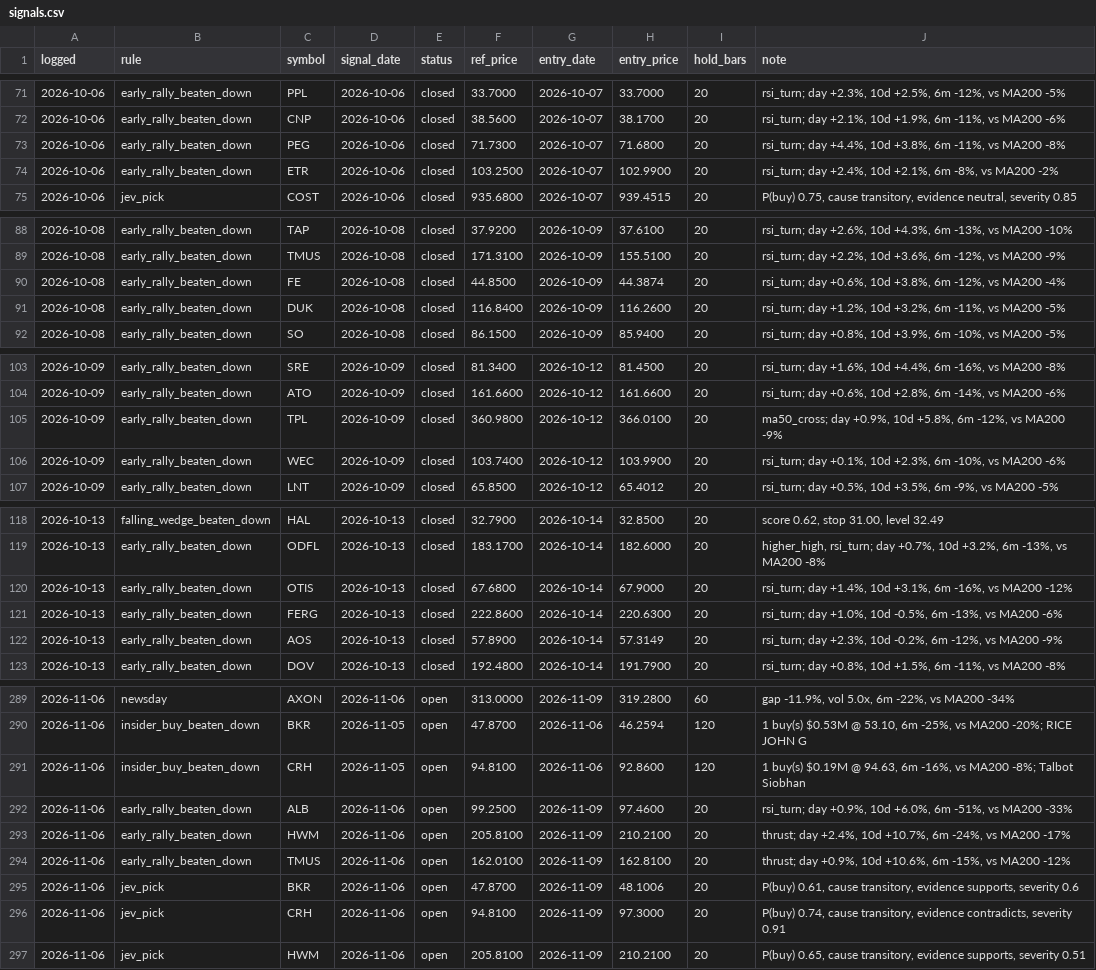
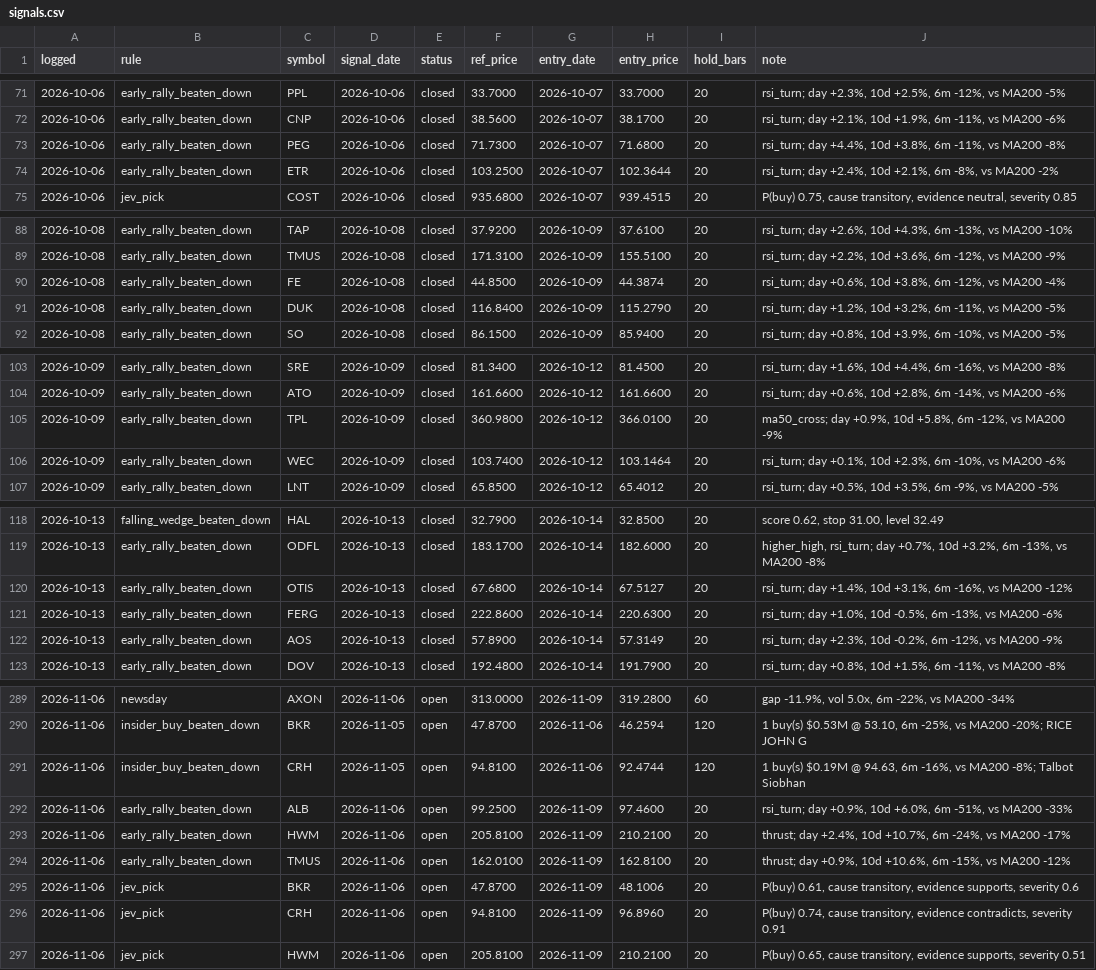
Before and after one commit to OrenRachamim/AlgoVision, a CSV file: journal/signals.csv, drawn as a sheet; only a part is shown, gaps mark what is left out; the diff covers the shown part only.

```diff
--- a/journal/signals.csv
+++ b/journal/signals.csv
@@ -73,3 +73,3 @@ logged,rule,symbol,signal_date,status,ref_price,entry_date,entry_price,hold_bars
 2026-10-06,early_rally_beaten_down,PEG,2026-10-06,closed,71.7300,2026-10-07,71.6800,20,"rsi_turn; day +4.4%, 10d +3.8%, 6m -11%, vs MA200 -8%"
-2026-10-06,early_rally_beaten_down,ETR,2026-10-06,closed,103.2500,2026-10-07,102.9900,20,"rsi_turn; day +2.4%, 10d +2.1%, 6m -8%, vs MA200 -2%"
+2026-10-06,early_rally_beaten_down,ETR,2026-10-06,closed,103.2500,2026-10-07,102.3644,20,"rsi_turn; day +2.4%, 10d +2.1%, 6m -8%, vs MA200 -2%"
 2026-10-06,jev_pick,COST,2026-10-06,closed,935.6800,2026-10-07,939.4515,20,"P(buy) 0.75, cause transitory, evidence neutral, severity 0.85"
@@ -90,3 +90,3 @@ logged,rule,symbol,signal_date,status,ref_price,entry_date,entry_price,hold_bars
 2026-10-08,early_rally_beaten_down,FE,2026-10-08,closed,44.8500,2026-10-09,44.3874,20,"rsi_turn; day +0.6%, 10d +3.8%, 6m -12%, vs MA200 -4%"
-2026-10-08,early_rally_beaten_down,DUK,2026-10-08,closed,116.8400,2026-10-09,116.2600,20,"rsi_turn; day +1.2%, 10d +3.2%, 6m -11%, vs MA200 -5%"
+2026-10-08,early_rally_beaten_down,DUK,2026-10-08,closed,116.8400,2026-10-09,115.2790,20,"rsi_turn; day +1.2%, 10d +3.2%, 6m -11%, vs MA200 -5%"
 2026-10-08,early_rally_beaten_down,SO,2026-10-08,closed,86.1500,2026-10-09,85.9400,20,"rsi_turn; day +0.8%, 10d +3.9%, 6m -10%, vs MA200 -5%"
@@ -105,3 +105,3 @@ logged,rule,symbol,signal_date,status,ref_price,entry_date,entry_price,hold_bars
 2026-10-09,early_rally_beaten_down,TPL,2026-10-09,closed,360.9800,2026-10-12,366.0100,20,"ma50_cross; day +0.9%, 10d +5.8%, 6m -12%, vs MA200 -9%"
-2026-10-09,early_rally_beaten_down,WEC,2026-10-09,closed,103.7400,2026-10-12,103.9900,20,"rsi_turn; day +0.1%, 10d +2.3%, 6m -10%, vs MA200 -6%"
+2026-10-09,early_rally_beaten_down,WEC,2026-10-09,closed,103.7400,2026-10-12,103.1464,20,"rsi_turn; day +0.1%, 10d +2.3%, 6m -10%, vs MA200 -6%"
 2026-10-09,early_rally_beaten_down,LNT,2026-10-09,closed,65.8500,2026-10-12,65.4012,20,"rsi_turn; day +0.5%, 10d +3.5%, 6m -9%, vs MA200 -5%"
@@ -119,3 +119,3 @@ logged,rule,symbol,signal_date,status,ref_price,entry_date,entry_price,hold_bars
 2026-10-13,early_rally_beaten_down,ODFL,2026-10-13,closed,183.1700,2026-10-14,182.6000,20,"higher_high, rsi_turn; day +0.7%, 10d +3.2%, 6m -13%, vs MA200 -8%"
-2026-10-13,early_rally_beaten_down,OTIS,2026-10-13,closed,67.6800,2026-10-14,67.9000,20,"rsi_turn; day +1.4%, 10d +3.1%, 6m -16%, vs MA200 -12%"
+2026-10-13,early_rally_beaten_down,OTIS,2026-10-13,closed,67.6800,2026-10-14,67.5127,20,"rsi_turn; day +1.4%, 10d +3.1%, 6m -16%, vs MA200 -12%"
 2026-10-13,early_rally_beaten_down,FERG,2026-10-13,closed,222.8600,2026-10-14,220.6300,20,"rsi_turn; day +1.0%, 10d -0.5%, 6m -13%, vs MA200 -6%"
@@ -290,3 +290,3 @@ logged,rule,symbol,signal_date,status,ref_price,entry_date,entry_price,hold_bars
 2026-11-06,insider_buy_beaten_down,BKR,2026-11-05,open,47.8700,2026-11-06,46.2594,120,"1 buy(s) $0.53M @ 53.10, 6m -25%, vs MA200 -20%; RICE JOHN G"
-2026-11-06,insider_buy_beaten_down,CRH,2026-11-05,open,94.8100,2026-11-06,92.8600,120,"1 buy(s) $0.19M @ 94.63, 6m -16%, vs MA200 -8%; Talbot Siobhan"
+2026-11-06,insider_buy_beaten_down,CRH,2026-11-05,open,94.8100,2026-11-06,92.4744,120,"1 buy(s) $0.19M @ 94.63, 6m -16%, vs MA200 -8%; Talbot Siobhan"
 2026-11-06,early_rally_beaten_down,ALB,2026-11-06,open,99.2500,2026-11-09,97.4600,20,"rsi_turn; day +0.9%, 10d +6.0%, 6m -51%, vs MA200 -33%"
@@ -295,3 +295,3 @@ logged,rule,symbol,signal_date,status,ref_price,entry_date,entry_price,hold_bars
 2026-11-06,jev_pick,BKR,2026-11-06,open,47.8700,2026-11-09,48.1006,20,"P(buy) 0.61, cause transitory, evidence supports, severity 0.6"
-2026-11-06,jev_pick,CRH,2026-11-06,open,94.8100,2026-11-09,97.3000,20,"P(buy) 0.74, cause transitory, evidence contradicts, severity 0.91"
+2026-11-06,jev_pick,CRH,2026-11-06,open,94.8100,2026-11-09,96.8960,20,"P(buy) 0.74, cause transitory, evidence contradicts, severity 0.91"
 2026-11-06,jev_pick,HWM,2026-11-06,open,205.8100,2026-11-09,210.2100,20,"P(buy) 0.65, cause transitory, evidence supports, severity 0.51"
```
Also changed, not shown: 3 added rows and 11 edited cells elsewhere in this file, journal/decisions.csv, journal/mark_to_market.csv, 15 other files.
